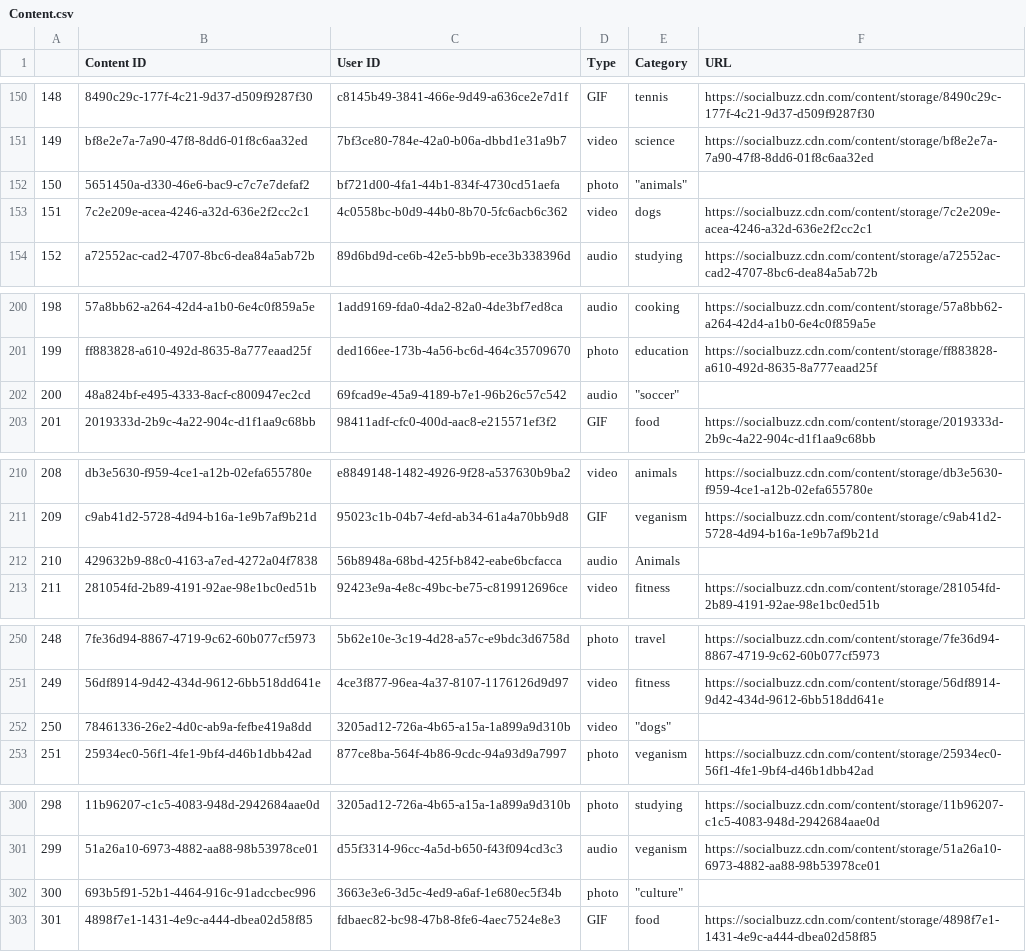
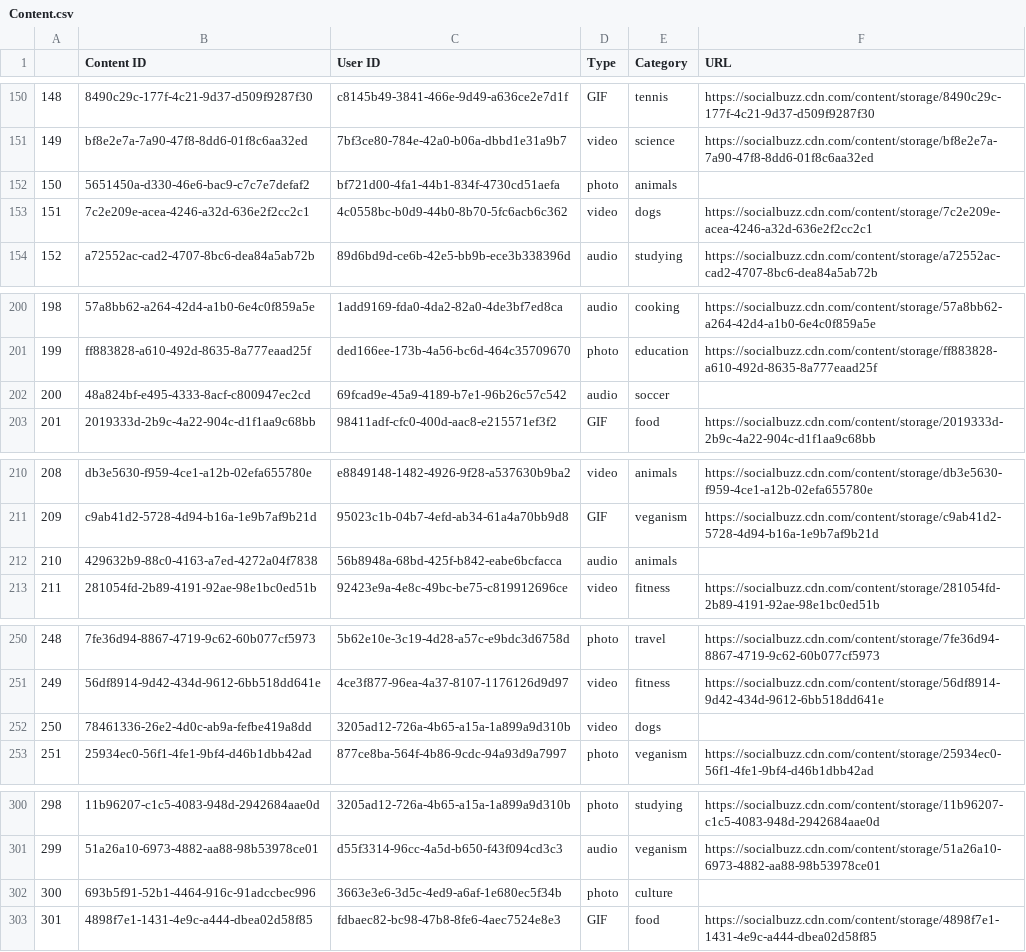
Before and after one commit to AdeWT/miscellaneous-of-ade, a CSV file: Content.csv, drawn as a sheet; only a part is shown, gaps mark what is left out; the diff covers the shown part only.

```diff
--- a/Content.csv
+++ b/Content.csv
@@ -151,3 +151,3 @@
 149,bf8e2e7a-7a90-47f8-8dd6-01f8c6aa32ed,7bf3ce80-784e-42a0-b06a-dbbd1e31a9b7,video,science,https://socialbuzz.cdn.com/content/storage/bf8e2e7a-7a90-47f8-8dd6-01f8c6aa32ed
-150,5651450a-d330-46e6-bac9-c7c7e7defaf2,bf721d00-4fa1-44b1-834f-4730cd51aefa,photo,"""animals""",
+150,5651450a-d330-46e6-bac9-c7c7e7defaf2,bf721d00-4fa1-44b1-834f-4730cd51aefa,photo,animals,
 151,7c2e209e-acea-4246-a32d-636e2f2cc2c1,4c0558bc-b0d9-44b0-8b70-5fc6acb6c362,video,dogs,https://socialbuzz.cdn.com/content/storage/7c2e209e-acea-4246-a32d-636e2f2cc2c1
@@ -201,3 +201,3 @@
 199,ff883828-a610-492d-8635-8a777eaad25f,ded166ee-173b-4a56-bc6d-464c35709670,photo,education,https://socialbuzz.cdn.com/content/storage/ff883828-a610-492d-8635-8a777eaad25f
-200,48a824bf-e495-4333-8acf-c800947ec2cd,69fcad9e-45a9-4189-b7e1-96b26c57c542,audio,"""soccer""",
+200,48a824bf-e495-4333-8acf-c800947ec2cd,69fcad9e-45a9-4189-b7e1-96b26c57c542,audio,soccer,
 201,2019333d-2b9c-4a22-904c-d1f1aa9c68bb,98411adf-cfc0-400d-aac8-e215571ef3f2,GIF,food,https://socialbuzz.cdn.com/content/storage/2019333d-2b9c-4a22-904c-d1f1aa9c68bb
@@ -211,3 +211,3 @@
 209,c9ab41d2-5728-4d94-b16a-1e9b7af9b21d,95023c1b-04b7-4efd-ab34-61a4a70bb9d8,GIF,veganism,https://socialbuzz.cdn.com/content/storage/c9ab41d2-5728-4d94-b16a-1e9b7af9b21d
-210,429632b9-88c0-4163-a7ed-4272a04f7838,56b8948a-68bd-425f-b842-eabe6bcfacca,audio,Animals,
+210,429632b9-88c0-4163-a7ed-4272a04f7838,56b8948a-68bd-425f-b842-eabe6bcfacca,audio,animals,
 211,281054fd-2b89-4191-92ae-98e1bc0ed51b,92423e9a-4e8c-49bc-be75-c819912696ce,video,fitness,https://socialbuzz.cdn.com/content/storage/281054fd-2b89-4191-92ae-98e1bc0ed51b
@@ -251,3 +251,3 @@
 249,56df8914-9d42-434d-9612-6bb518dd641e,4ce3f877-96ea-4a37-8107-1176126d9d97,video,fitness,https://socialbuzz.cdn.com/content/storage/56df8914-9d42-434d-9612-6bb518dd641e
-250,78461336-26e2-4d0c-ab9a-fefbe419a8dd,3205ad12-726a-4b65-a15a-1a899a9d310b,video,"""dogs""",
+250,78461336-26e2-4d0c-ab9a-fefbe419a8dd,3205ad12-726a-4b65-a15a-1a899a9d310b,video,dogs,
 251,25934ec0-56f1-4fe1-9bf4-d46b1dbb42ad,877ce8ba-564f-4b86-9cdc-94a93d9a7997,photo,veganism,https://socialbuzz.cdn.com/content/storage/25934ec0-56f1-4fe1-9bf4-d46b1dbb42ad
@@ -301,3 +301,3 @@
 299,51a26a10-6973-4882-aa88-98b53978ce01,d55f3314-96cc-4a5d-b650-f43f094cd3c3,audio,veganism,https://socialbuzz.cdn.com/content/storage/51a26a10-6973-4882-aa88-98b53978ce01
-300,693b5f91-52b1-4464-916c-91adccbec996,3663e3e6-3d5c-4ed9-a6af-1e680ec5f34b,photo,"""culture""",
+300,693b5f91-52b1-4464-916c-91adccbec996,3663e3e6-3d5c-4ed9-a6af-1e680ec5f34b,photo,culture,
 301,4898f7e1-1431-4e9c-a444-dbea02d58f85,fdbaec82-bc98-47b8-8fe6-4aec7524e8e3,GIF,food,https://socialbuzz.cdn.com/content/storage/4898f7e1-1431-4e9c-a444-dbea02d58f85
```
Also changed, not shown: 31 edited cells elsewhere in this file.
